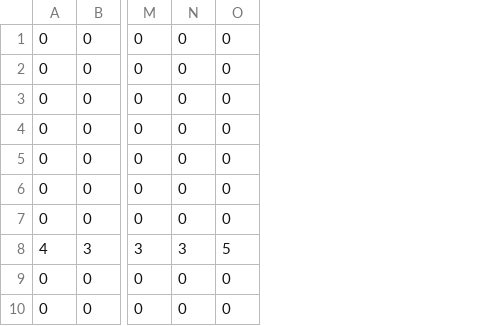
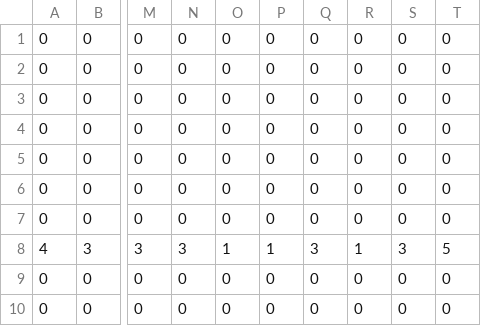
Before and after one commit to yuka8888/sotugyou, a CSV file: Resources/map.csv, drawn as a sheet; only a part is shown, gaps mark what is left out; the diff names each change by its address in the sheet, - before the commit and + after, or states it on an @@ line.

```diff
--- a/Resources/map.csv
+++ b/Resources/map.csv
+column P, rows 1-10: 0 | 0 | 0 | 0 | 0 | 0 | 0 | 1 | 0 | 0
+column Q, rows 1-10: 0 | 0 | 0 | 0 | 0 | 0 | 0 | 3 | 0 | 0
+column R, rows 1-10: 0 | 0 | 0 | 0 | 0 | 0 | 0 | 1 | 0 | 0
+column S, rows 1-10: 0 | 0 | 0 | 0 | 0 | 0 | 0 | 3 | 0 | 0
+column T, rows 1-10: 0 | 0 | 0 | 0 | 0 | 0 | 0 | 5 | 0 | 0
-O8: 5
+O8: 1
```
Also changed, not shown: 14 other files.
